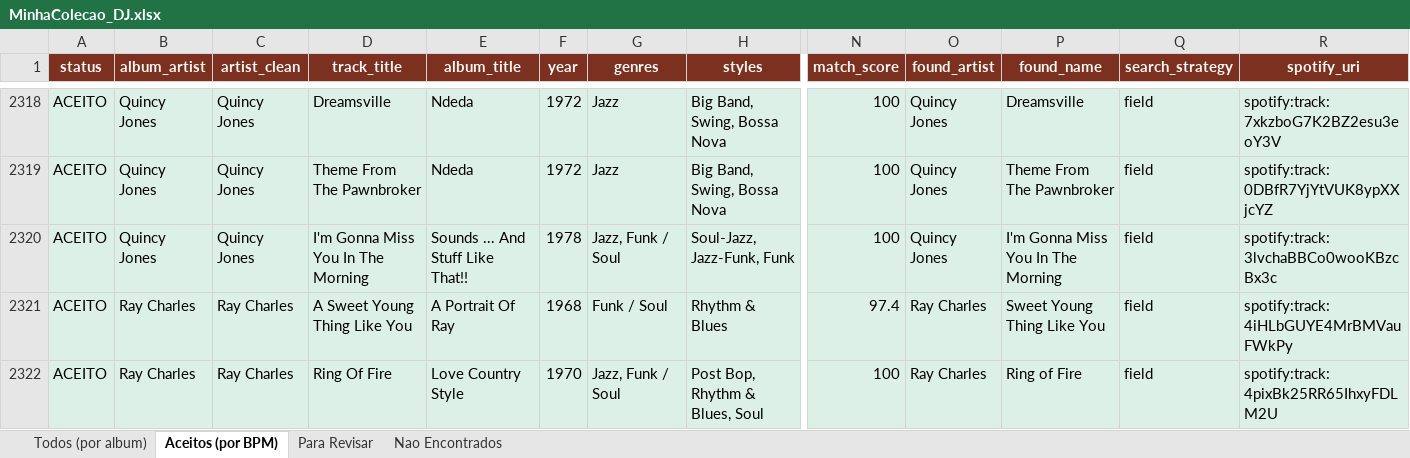
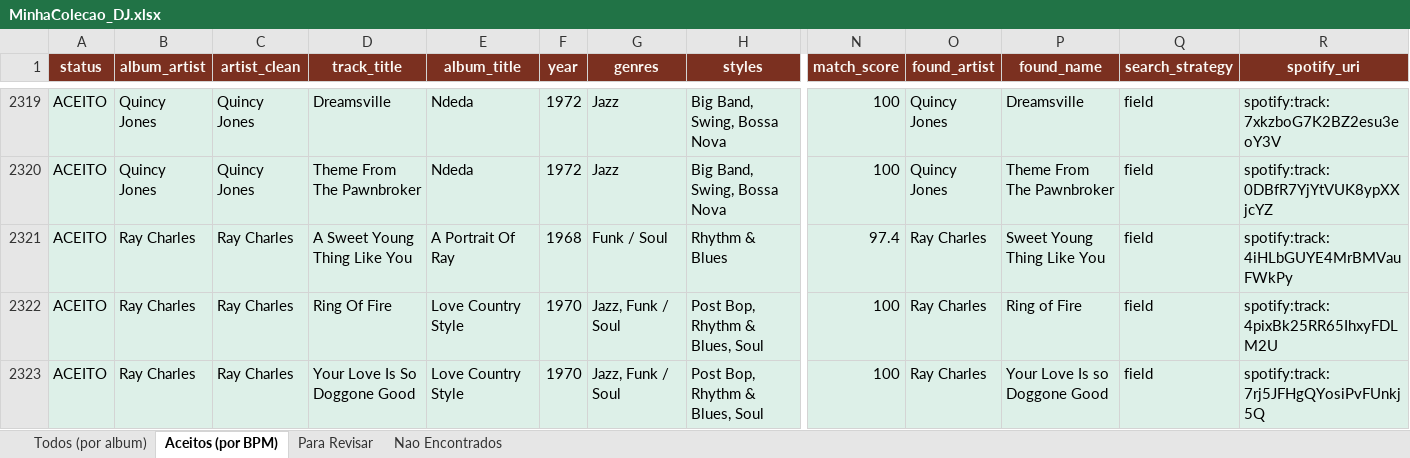
Before and after one commit to amsa2diop/colecaovinil, an Excel workbook: MinhaColecao_DJ.xlsx, sheet Aceitos (por BPM), drawn as a sheet; only a part is shown, gaps mark what is left out; the shorter side is filled out with more unchanged rows; values as stored, in another font and other column widths than the file's, no borders; removed rows and columns are numbered as before the commit, all else as after; rows hold the shown columns only; the diff covers the shown part only; the diff names each change by its address in the sheet, - before the commit and + after, or states it on an @@ line.

```diff
--- a/MinhaColecao_DJ.xlsx (sheet Aceitos (por BPM))
+++ b/MinhaColecao_DJ.xlsx (sheet Aceitos (por BPM))
-row 2320: ACEITO | Quincy Jones | Quincy Jones | I'm Gonna Miss You In The Morning | Sounds ... And Stuff Like That!! | 1978 | Jazz, Funk / Soul | Soul-Jazz, Jazz-Funk, Funk | 100 | Quincy Jones | I'm Gonna Miss You In The Morning | field | spotify:track:3lvchaBBCo0wooKBzcBx3c
```
Also changed, not shown: 1 added row, 1122 moved rows and 11 edited cells elsewhere in this sheet, sheet Todos (por album), 3 other files.
